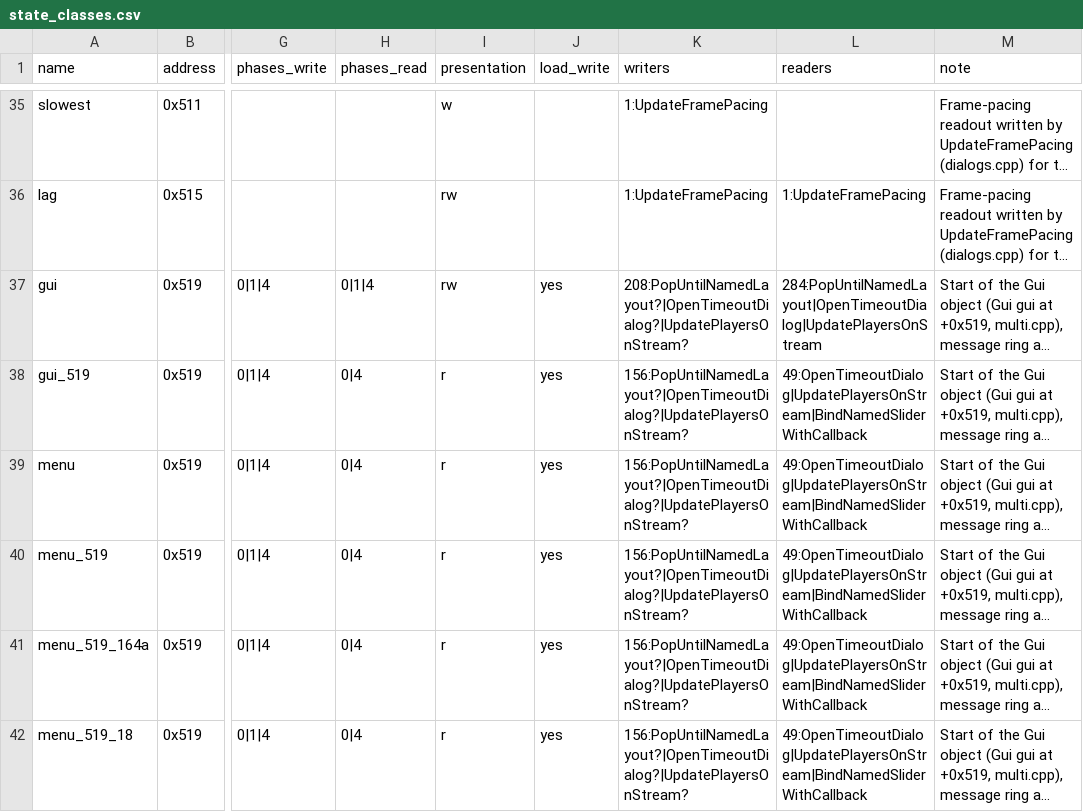
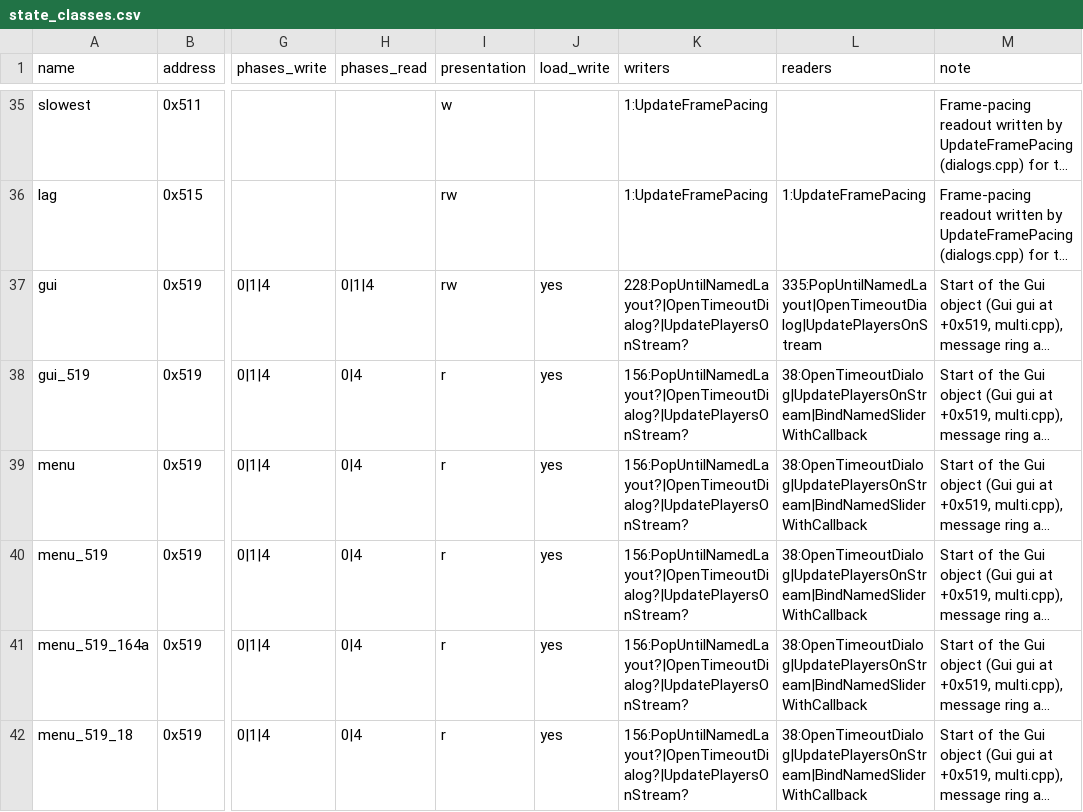
Before and after one commit to ozgb/byte-tactics-moddable, a CSV file: data/state_classes.csv, drawn as a sheet; only a part is shown, gaps mark what is left out; long unchanged cells end in …; the diff covers the shown part only; the diff names each change by its address in the sheet, - before the commit and + after, or states it on an @@ line.

```diff
--- a/data/state_classes.csv
+++ b/data/state_classes.csv
-K37 (writers): 208:PopUntilNamedLayout?|OpenTimeoutDialog?|UpdatePlayersOnStream?
+K37 (writers): 228:PopUntilNamedLayout?|OpenTimeoutDialog?|UpdatePlayersOnStream?
-L37 (readers): 284:PopUntilNamedLayout|OpenTimeoutDialog|UpdatePlayersOnStream
+L37 (readers): 335:PopUntilNamedLayout|OpenTimeoutDialog|UpdatePlayersOnStream
-L38:L42 (readers): 49:OpenTimeoutDialog|UpdatePlayersOnStream|BindNamedSliderWithCallback
+L38:L42 (readers): 38:OpenTimeoutDialog|UpdatePlayersOnStream|BindNamedSliderWithCallback
```
Also changed, not shown: 18 edited cells elsewhere in this file, data/coupling.csv, data/hazards.csv, 4 other files.
